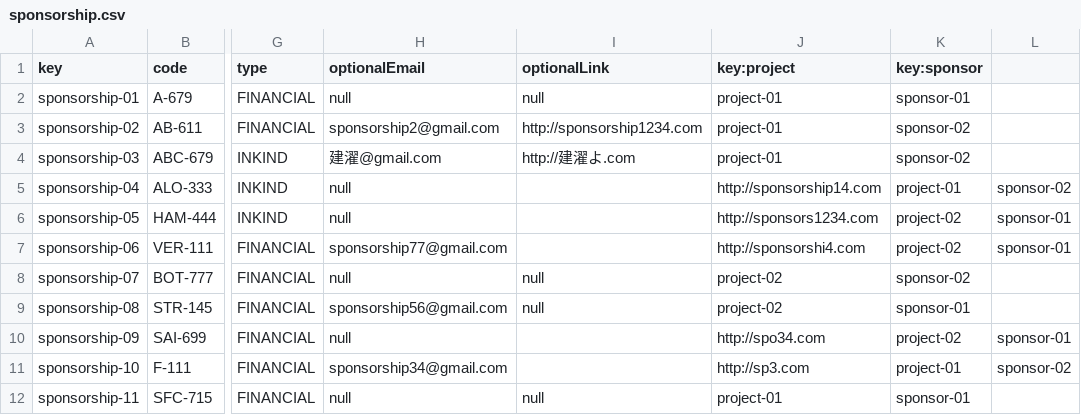
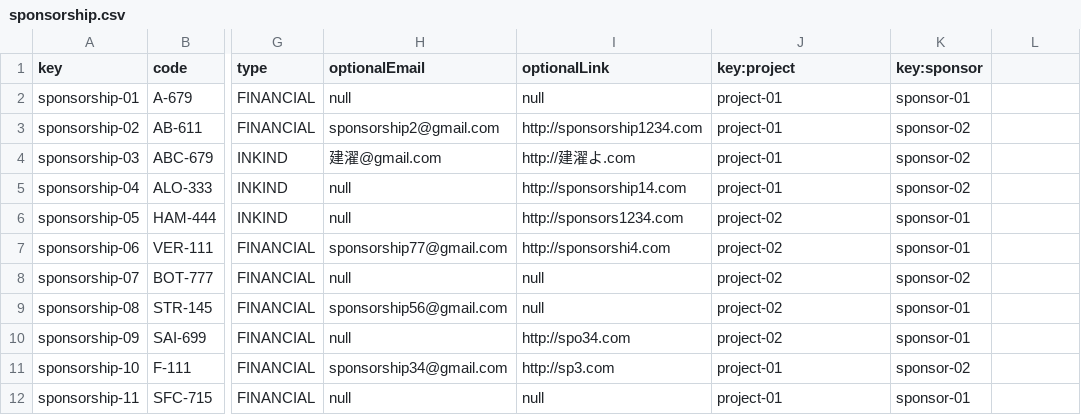
Before and after one commit to juanlo017/c1.034, a CSV file: src/main/webapp/WEB-INF/resources/sample-data/sponsorship.csv, drawn as a sheet; only a part is shown, gaps mark what is left out; the diff names each change by its address in the sheet, - before the commit and + after, or states it on an @@ line.

```diff
--- a/src/main/webapp/WEB-INF/resources/sample-data/sponsorship.csv
+++ b/src/main/webapp/WEB-INF/resources/sample-data/sponsorship.csv
-I5 (optionalLink): (empty)
+I5 (optionalLink): http://sponsorship14.com
-J5 (key:project): http://sponsorship14.com
+J5 (key:project): project-01
-K5 (key:sponsor): project-01
+K5 (key:sponsor): sponsor-02
-L5: sponsor-02
+L5: (empty)
-I6 (optionalLink): (empty)
+I6 (optionalLink): http://sponsors1234.com
-J6 (key:project): http://sponsors1234.com
+J6 (key:project): project-02
-K6:K7 (key:sponsor): project-02
+K6:K7 (key:sponsor): sponsor-01
-L6:L7: sponsor-01
+L6:L7: (empty)
-I7 (optionalLink): (empty)
+I7 (optionalLink): http://sponsorshi4.com
-J7 (key:project): http://sponsorshi4.com
+J7 (key:project): project-02
-I10 (optionalLink): (empty)
+I10 (optionalLink): http://spo34.com
-J10 (key:project): http://spo34.com
+J10 (key:project): project-02
-K10 (key:sponsor): project-02
+K10 (key:sponsor): sponsor-01
-L10: sponsor-01
+L10: (empty)
-I11 (optionalLink): (empty)
+I11 (optionalLink): http://sp3.com
-J11 (key:project): http://sp3.com
+J11 (key:project): project-01
-K11 (key:sponsor): project-01
+K11 (key:sponsor): sponsor-02
-L11: sponsor-02
+L11: (empty)
```
Also changed, not shown: src/main/webapp/WEB-INF/resources/sample-data/sponsor.csv, 2 other files.
